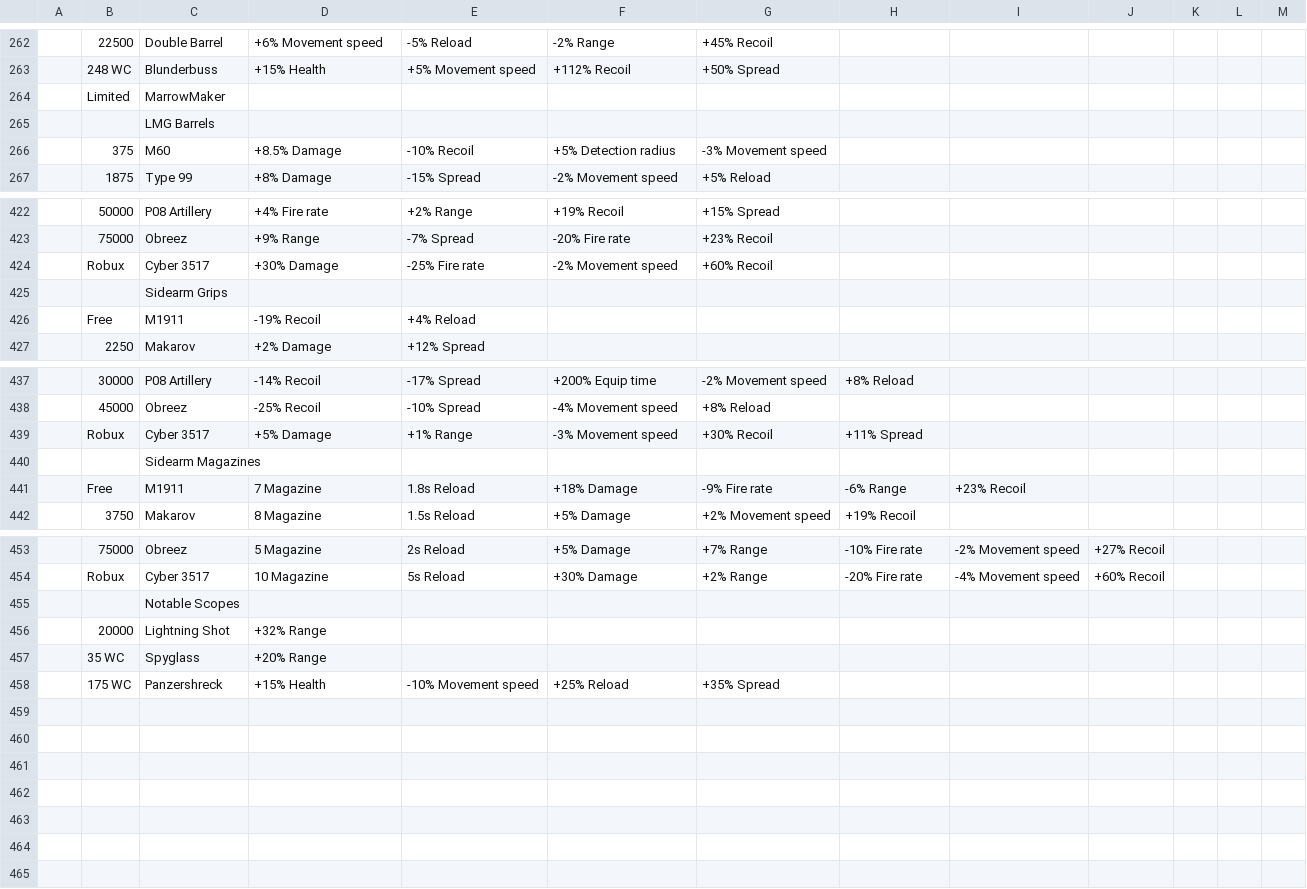
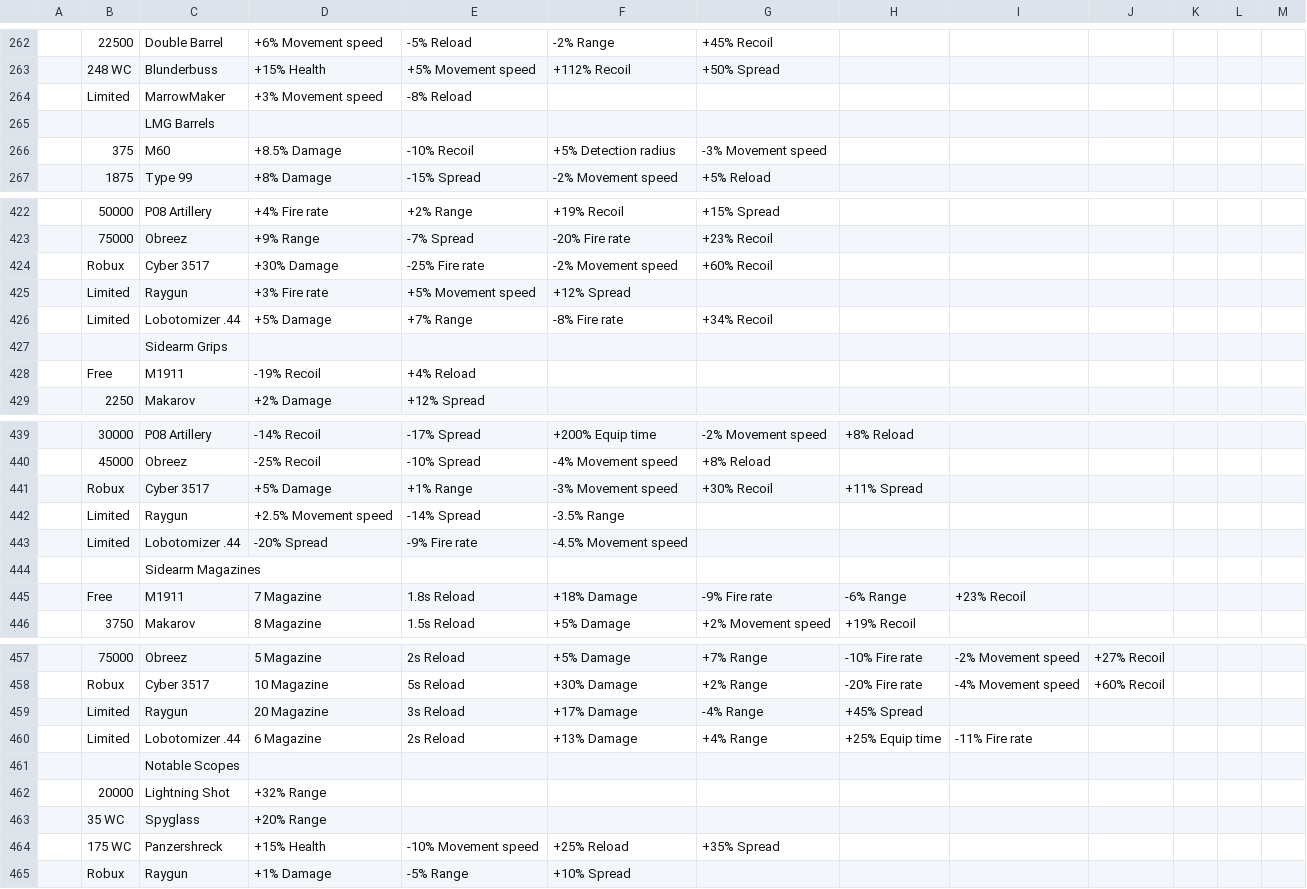
Before and after one commit to theme222/WeirdGunGameCalc, a CSV file: SheetData/parts.csv, drawn as a sheet; only a part is shown, gaps mark what is left out.

```diff
--- a/SheetData/parts.csv
+++ b/SheetData/parts.csv
@@ -263,3 +263,3 @@
 ,248 WC,Blunderbuss,+15% Health,+5% Movement speed,+112% Recoil,+50% Spread,,,,,,
-,Limited,MarrowMaker,,,,,,,,,,
+,Limited,MarrowMaker,+3% Movement speed,-8% Reload,,,,,,,,
 ,,LMG Barrels,,,,,,,,,,
@@ -424,2 +424,4 @@
 ,Robux,Cyber 3517,+30% Damage,-25% Fire rate,-2% Movement speed,+60% Recoil,,,,,,
+,Limited,Raygun,+3% Fire rate,+5% Movement speed,+12% Spread,,,,,,,
+,Limited,Lobotomizer .44,+5% Damage,+7% Range,-8% Fire rate,+34% Recoil,,,,,,
 ,,Sidearm Grips,,,,,,,,,,
@@ -439,2 +441,4 @@
 ,Robux,Cyber 3517,+5% Damage,+1% Range,-3% Movement speed,+30% Recoil,+11% Spread,,,,,
+,Limited,Raygun,+2.5% Movement speed,-14% Spread,-3.5% Range,,,,,,,
+,Limited,Lobotomizer .44,-20% Spread,-9% Fire rate,-4.5% Movement speed,,,,,,,
 ,,Sidearm Magazines,,,,,,,,,,
@@ -454,2 +458,4 @@
 ,Robux,Cyber 3517,10 Magazine,5s Reload,+30% Damage,+2% Range,-20% Fire rate,-4% Movement speed,+60% Recoil,,,
+,Limited,Raygun,20 Magazine,3s Reload,+17% Damage,-4% Range,+45% Spread,,,,,
+,Limited,Lobotomizer .44,6 Magazine,2s Reload,+13% Damage,+4% Range,+25% Equip time,-11% Fire rate,,,,
 ,,Notable Scopes,,,,,,,,,,
@@ -458 +464,2 @@
 ,175 WC,Panzershreck,+15% Health,-10% Movement speed,+25% Reload,+35% Spread,,,,,,
+,Robux,Raygun,+1% Damage,-5% Range,+10% Spread,,,,,,,
```
Also changed, not shown: SheetData/cores.csv, 9 other files.
